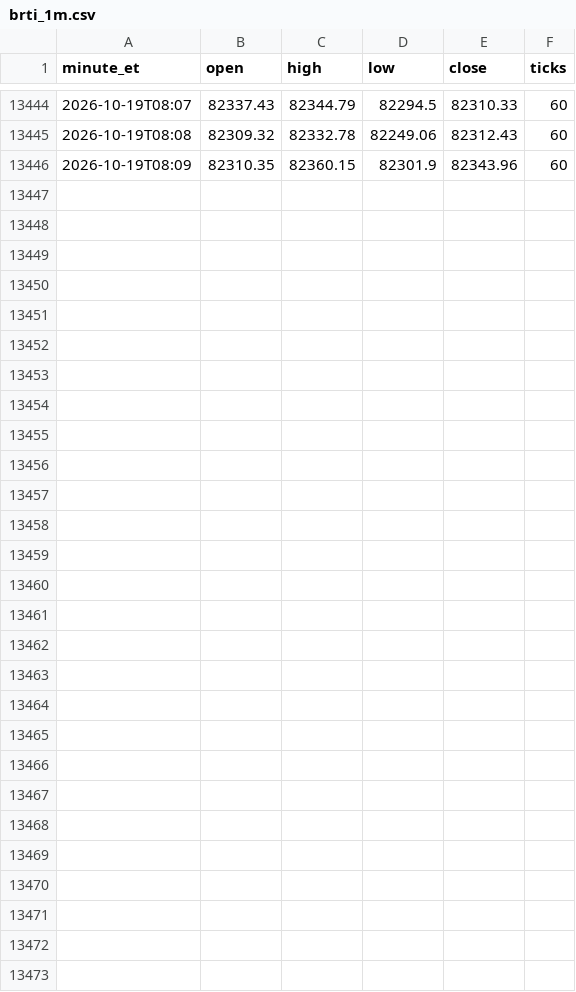
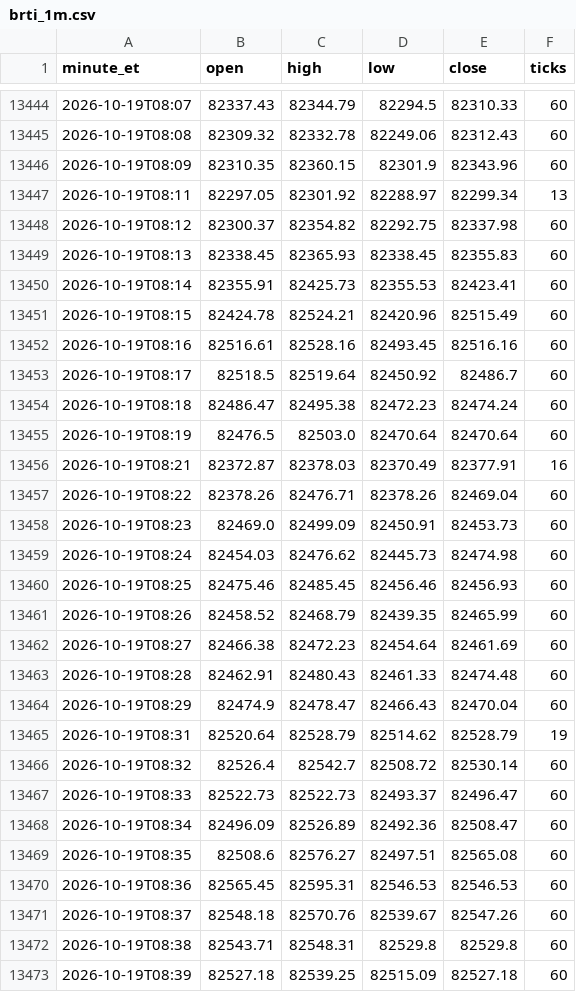
Before and after one commit to anthoninoplomo15-cyber/btc-brti-1m, a CSV file: brti_1m.csv, drawn as a sheet; only a part is shown, gaps mark what is left out; the diff names each change by its address in the sheet, - before the commit and + after, or states it on an @@ line.

Commit message:
sync velas BRTI

```diff
--- a/brti_1m.csv
+++ b/brti_1m.csv
+row 13447: 2026-10-19T08:11 | 82297.05 | 82301.92 | 82288.97 | 82299.34 | 13
+row 13448: 2026-10-19T08:12 | 82300.37 | 82354.82 | 82292.75 | 82337.98 | 60
+row 13449: 2026-10-19T08:13 | 82338.45 | 82365.93 | 82338.45 | 82355.83 | 60
+row 13450: 2026-10-19T08:14 | 82355.91 | 82425.73 | 82355.53 | 82423.41 | 60
+row 13451: 2026-10-19T08:15 | 82424.78 | 82524.21 | 82420.96 | 82515.49 | 60
+row 13452: 2026-10-19T08:16 | 82516.61 | 82528.16 | 82493.45 | 82516.16 | 60
+row 13453: 2026-10-19T08:17 | 82518.5 | 82519.64 | 82450.92 | 82486.7 | 60
+row 13454: 2026-10-19T08:18 | 82486.47 | 82495.38 | 82472.23 | 82474.24 | 60
+row 13455: 2026-10-19T08:19 | 82476.5 | 82503.0 | 82470.64 | 82470.64 | 60
+row 13456: 2026-10-19T08:21 | 82372.87 | 82378.03 | 82370.49 | 82377.91 | 16
+row 13457: 2026-10-19T08:22 | 82378.26 | 82476.71 | 82378.26 | 82469.04 | 60
+row 13458: 2026-10-19T08:23 | 82469.0 | 82499.09 | 82450.91 | 82453.73 | 60
+row 13459: 2026-10-19T08:24 | 82454.03 | 82476.62 | 82445.73 | 82474.98 | 60
+row 13460: 2026-10-19T08:25 | 82475.46 | 82485.45 | 82456.46 | 82456.93 | 60
+row 13461: 2026-10-19T08:26 | 82458.52 | 82468.79 | 82439.35 | 82465.99 | 60
+row 13462: 2026-10-19T08:27 | 82466.38 | 82472.23 | 82454.64 | 82461.69 | 60
+row 13463: 2026-10-19T08:28 | 82462.91 | 82480.43 | 82461.33 | 82474.48 | 60
+row 13464: 2026-10-19T08:29 | 82474.9 | 82478.47 | 82466.43 | 82470.04 | 60
+row 13465: 2026-10-19T08:31 | 82520.64 | 82528.79 | 82514.62 | 82528.79 | 19
+row 13466: 2026-10-19T08:32 | 82526.4 | 82542.7 | 82508.72 | 82530.14 | 60
+row 13467: 2026-10-19T08:33 | 82522.73 | 82522.73 | 82493.37 | 82496.47 | 60
+row 13468: 2026-10-19T08:34 | 82496.09 | 82526.89 | 82492.36 | 82508.47 | 60
+row 13469: 2026-10-19T08:35 | 82508.6 | 82576.27 | 82497.51 | 82565.08 | 60
+row 13470: 2026-10-19T08:36 | 82565.45 | 82595.31 | 82546.53 | 82546.53 | 60
+row 13471: 2026-10-19T08:37 | 82548.18 | 82570.76 | 82539.67 | 82547.26 | 60
+row 13472: 2026-10-19T08:38 | 82543.71 | 82548.31 | 82529.8 | 82529.8 | 60
+row 13473: 2026-10-19T08:39 | 82527.18 | 82539.25 | 82515.09 | 82527.18 | 60
```
